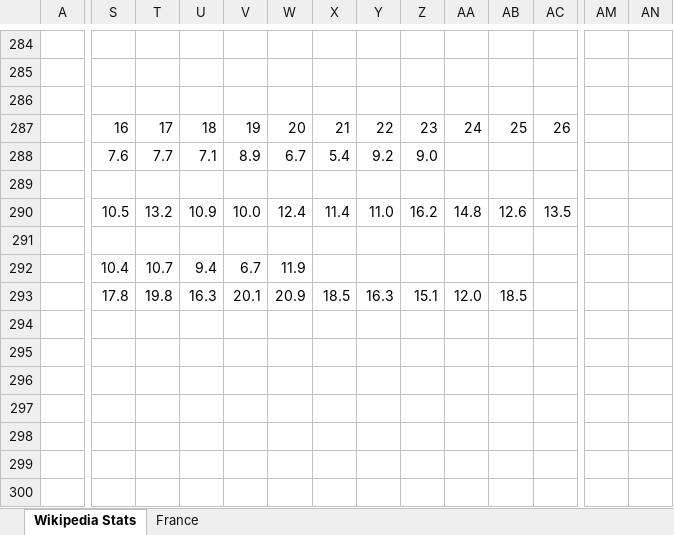
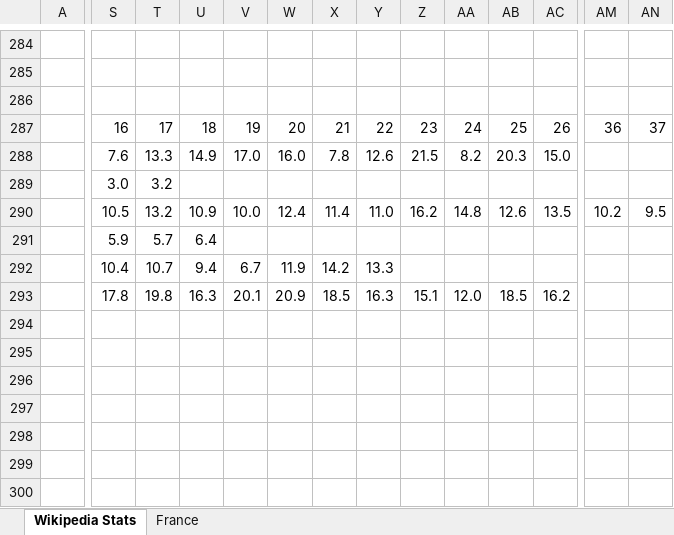
Before and after one commit to ycaseau/KnomeeQuest, an Excel workbook: Coronavirus.xlsx, sheet Wikipedia Stats, drawn as a sheet; only a part is shown, gaps mark what is left out; values as stored, in another font and other column widths than the file's, no cell formats; charts and pictures not drawn; rows hold the shown columns only; the diff covers the shown part only; the diff names each change by its address in the sheet, - before the commit and + after, or states it on an @@ line.

Commit message:
Add files via upload
Saturday 4/11

```diff
--- a/Coronavirus.xlsx (sheet Wikipedia Stats)
+++ b/Coronavirus.xlsx (sheet Wikipedia Stats)
-AM287: (empty)
+AM287: 36
-AN287: (empty)
+AN287: 37
-T288: 7.7
+T288: 13.3
-U288: 7.1
+U288: 14.9
-V288: 8.9
+V288: 17.0
-W288: 6.7
+W288: 16.0
-X288: 5.4
+X288: 7.8
-Y288: 9.2
+Y288: 12.6
-Z288: 9.0
+Z288: 21.5
-AA288: (empty)
+AA288: 8.2
-AB288: (empty)
+AB288: 20.3
-AC288: (empty)
+AC288: 15.0
-S289: (empty)
+S289: 3.0
-T289: (empty)
+T289: 3.2
-AM290: (empty)
+AM290: 10.2
-AN290: (empty)
+AN290: 9.5
-S291: (empty)
+S291: 5.9
-T291: (empty)
+T291: 5.7
-U291: (empty)
+U291: 6.4
-X292: (empty)
+X292: 14.2
-Y292: (empty)
+Y292: 13.3
-AC293: (empty)
+AC293: 16.2
+row 294: (empty)
+row 295: (empty)
+row 296: (empty)
+row 297: (empty)
+row 298: (empty)
+row 299: (empty)
+row 300: (empty)
```
Also changed, not shown: 35 added rows and 324 edited cells elsewhere in this sheet, cell formats, charts or pictures.
